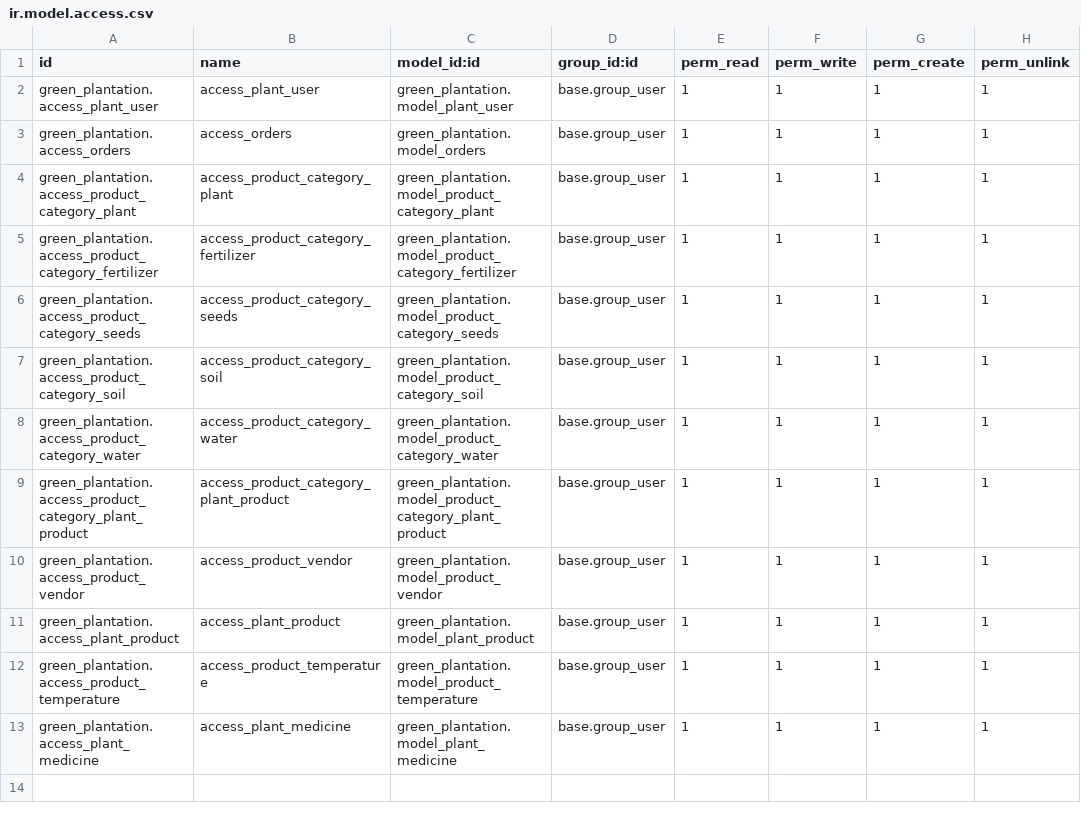
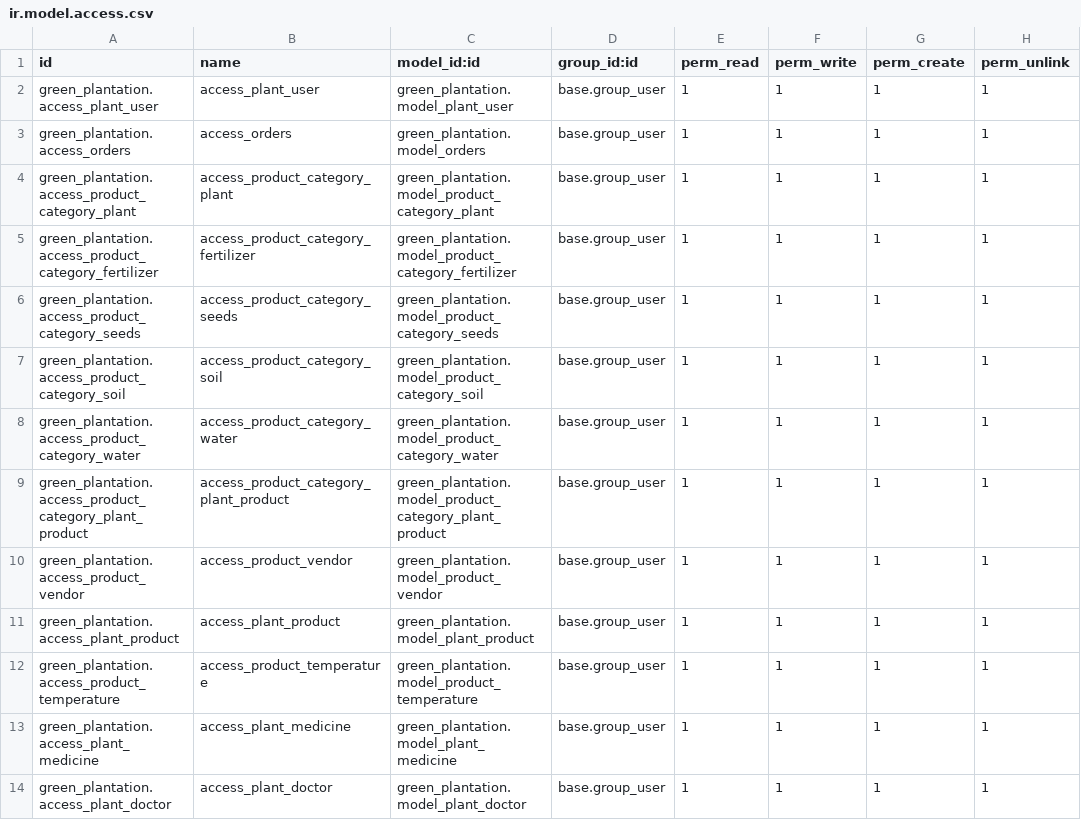
Before and after one commit to prpa-odoo/SelfPrecticeModule-prpa-, a CSV file: green_plantation/security/ir.model.access.csv, drawn as a sheet; the diff names each change by its address in the sheet, - before the commit and + after, or states it on an @@ line.

Commit message:
till ch-10 and make model

```diff
--- a/green_plantation/security/ir.model.access.csv
+++ b/green_plantation/security/ir.model.access.csv
+row 14: green_plantation.access_plant_doctor | access_plant_doctor | green_plantation.model_plant_doctor | base.group_user | 1 | 1 | 1 | 1
```
Also changed, not shown: 5 other files.
